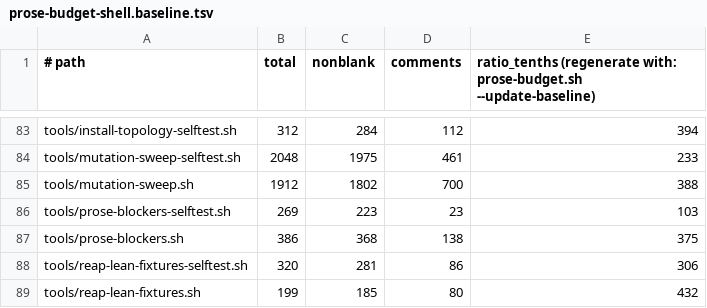
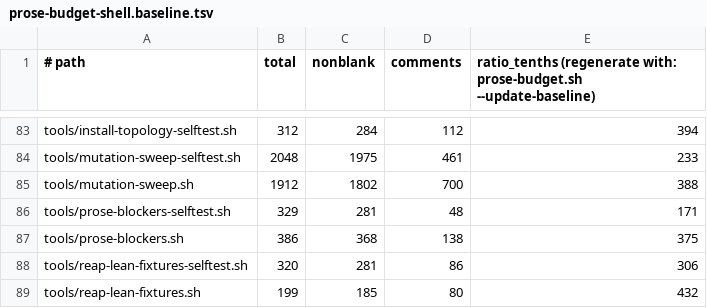
Before and after one commit to manoldonev/second-shift, a TSV file: .claude/prose-budget-shell.baseline.tsv, drawn as a sheet; only a part is shown, gaps mark what is left out.

```diff
--- a/.claude/prose-budget-shell.baseline.tsv
+++ b/.claude/prose-budget-shell.baseline.tsv
@@ -85,3 +85,3 @@ tools/mutation-sweep-selftest.sh	2048	1975	461	233
 tools/mutation-sweep.sh	1912	1802	700	388
-tools/prose-blockers-selftest.sh	269	223	23	103
+tools/prose-blockers-selftest.sh	329	281	48	171
 tools/prose-blockers.sh	386	368	138	375
```
Also changed, not shown: 2 other files.
